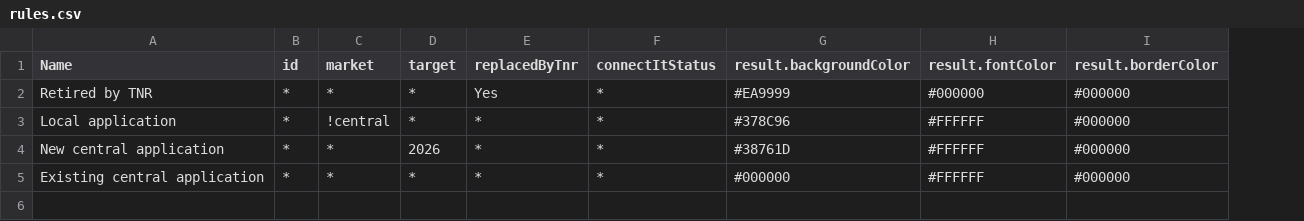
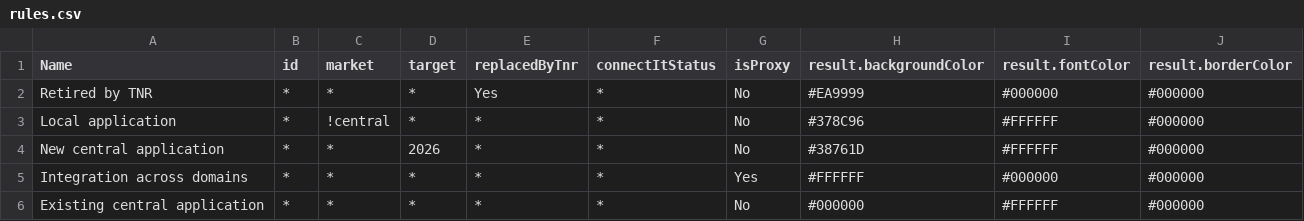
Before and after one commit to senacor2/archi-graph-j, a CSV file: data/rules.csv, drawn as a sheet; addresses are those after the commit; the diff names each change by its address in the sheet, - before the commit and + after, or states it on an @@ line.

Commit message:
Proxy formatting is now also driven by rules

```diff
--- a/data/rules.csv
+++ b/data/rules.csv
+column G (isProxy), rows 2-4: all No; row 6: No
+row 5: Integration across domains | * | * | * | * | * | Yes | #FFFFFF | #000000 | #000000
```
Also changed, not shown: 7 other files.
